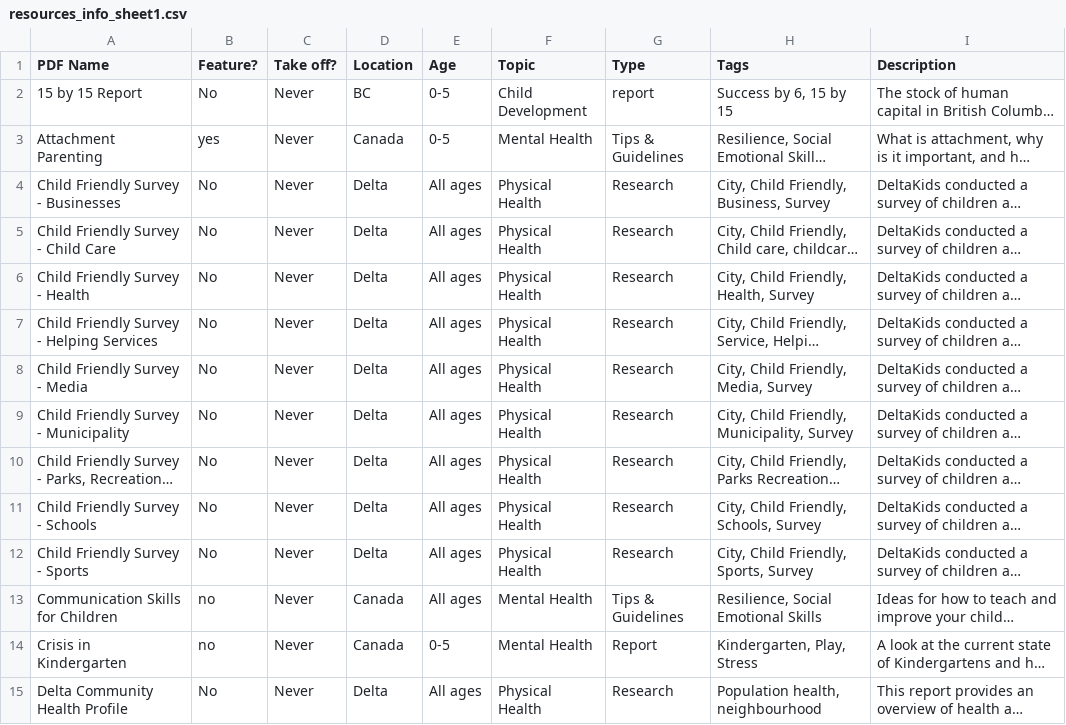
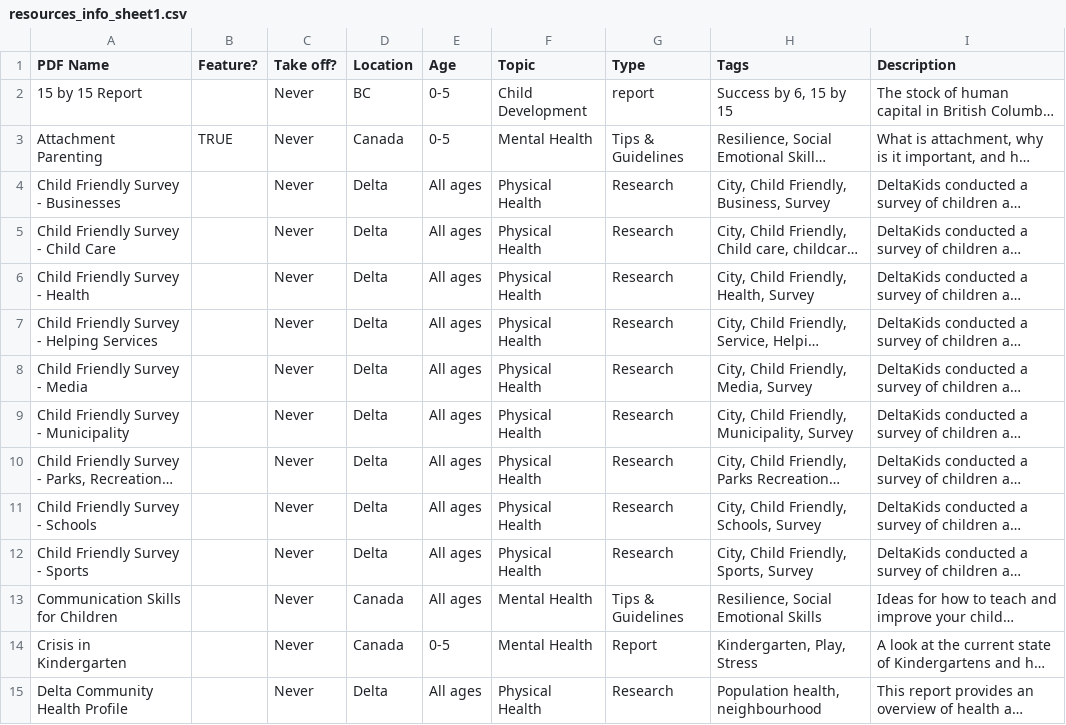
Before and after one commit to delta-kids/delta_kids_project, a CSV file: db/resources_info_sheet1.csv, drawn as a sheet; only a part is shown; long unchanged cells end in …; the diff covers the shown part only; the diff names each change by its address in the sheet, - before the commit and + after, or states it on an @@ line.

```diff
--- a/db/resources_info_sheet1.csv
+++ b/db/resources_info_sheet1.csv
-B2 (Feature?): No
+B2 (Feature?): (empty)
-B3 (Feature?): yes
+B3 (Feature?): TRUE
-B4:B12 (Feature?): No
+B4:B12 (Feature?): (empty)
-B13:B14 (Feature?): no
+B13:B14 (Feature?): (empty)
-B15 (Feature?): No
+B15 (Feature?): (empty)
```
Also changed, not shown: 56 edited cells elsewhere in this file, db/services_with_agencies_sheet2.csv, 1 other file.
